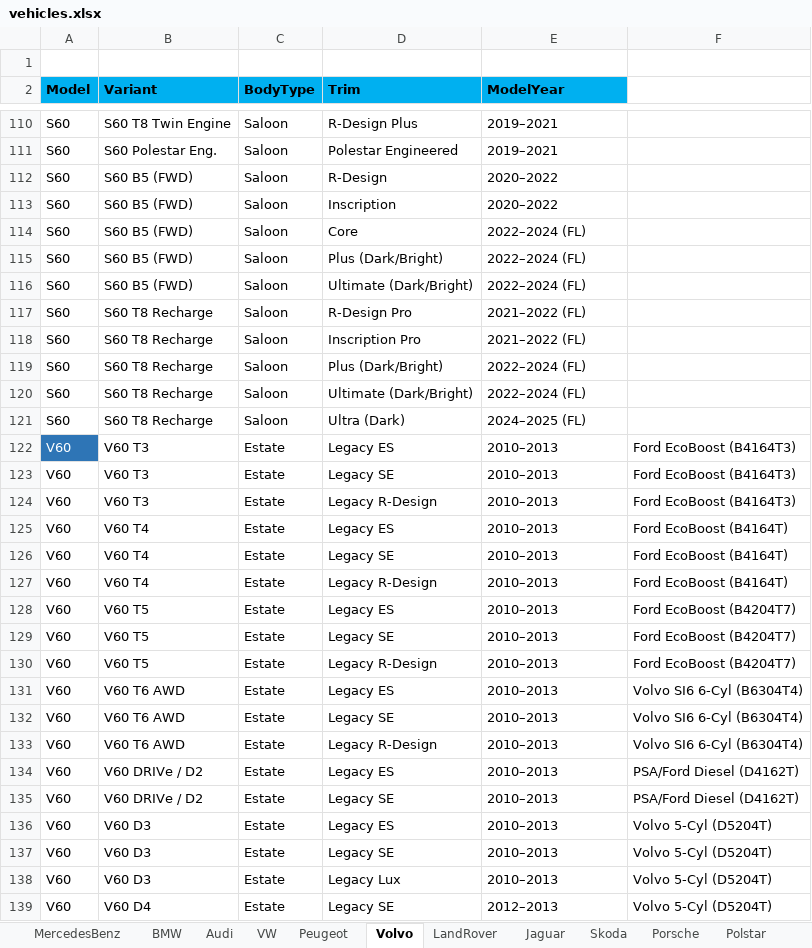
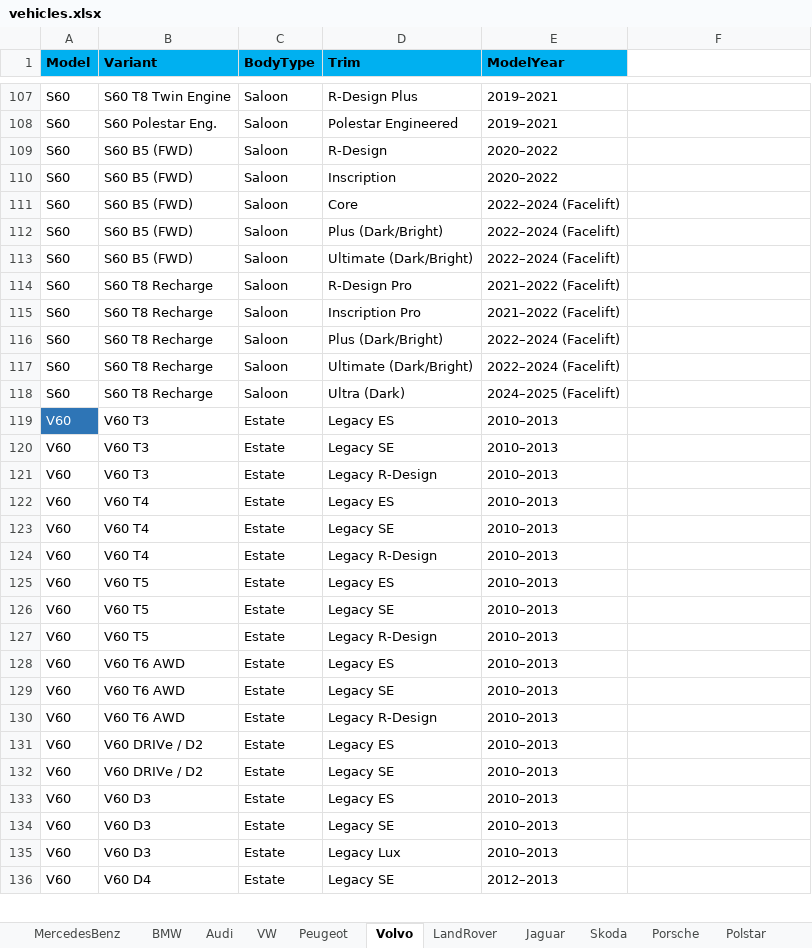
Before and after one commit to AjanWeer/carparts-api, an Excel workbook: vehicles.xlsx, sheet Volvo, drawn as a sheet; only a part is shown, gaps mark what is left out; values as stored, in another font and other column widths than the file's, no borders; removed rows and columns are numbered as before the commit, all else as after; the diff covers the shown part only; the diff names each change by its address in the sheet, - before the commit and + after, or states it on an @@ line.

```diff
--- a/vehicles.xlsx (sheet Volvo)
+++ b/vehicles.xlsx (sheet Volvo)
-row 1: (empty)
-E111:E113 (ModelYear): 2022–2024 (FL)
+E111:E113 (ModelYear): 2022–2024 (Facelift)
-E114:E115 (ModelYear): 2021–2022 (FL)
+E114:E115 (ModelYear): 2021–2022 (Facelift)
-E116:E117 (ModelYear): 2022–2024 (FL)
+E116:E117 (ModelYear): 2022–2024 (Facelift)
-E118 (ModelYear): 2024–2025 (FL)
+E118 (ModelYear): 2024–2025 (Facelift)
-F119:F121: Ford EcoBoost (B4164T3)
+F119:F121: (empty)
-F122:F124: Ford EcoBoost (B4164T)
+F122:F124: (empty)
-F125:F127: Ford EcoBoost (B4204T7)
+F125:F127: (empty)
-F128:F130: Volvo SI6 6-Cyl (B6304T4)
+F128:F130: (empty)
-F131:F132: PSA/Ford Diesel (D4162T)
+F131:F132: (empty)
-F133:F136: Volvo 5-Cyl (D5204T)
+F133:F136: (empty)
```
Also changed, not shown: 3 added rows, 20 removed rows, 280 edited cells and cell formats elsewhere in this sheet, sheet Peugeot, sheet Skoda, sheet Audi, sheet VW, sheet BMW, sheet Jaguar, 5 more sheets, 2 other files.
